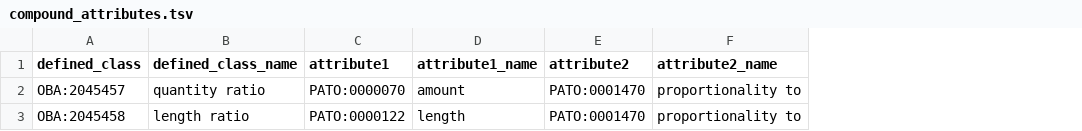
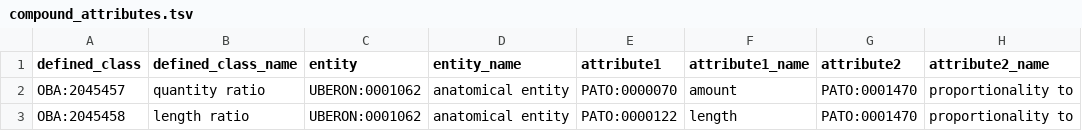
Before and after one commit to obophenotype/bio-attribute-ontology, a TSV file: src/patterns/data/default/compound_attributes.tsv, drawn as a sheet; only a part is shown; the diff names each change by its address in the sheet, - before the commit and + after, or states it on an @@ line.

```diff
--- a/src/patterns/data/default/compound_attributes.tsv
+++ b/src/patterns/data/default/compound_attributes.tsv
+column C (entity), rows 2-3: UBERON:0001062 | UBERON:0001062
+column D (entity_name), rows 2-3: anatomical entity | anatomical entity
```
Also changed, not shown: src/patterns/data/default/proportion_of_attributes.tsv, 2 other files.
